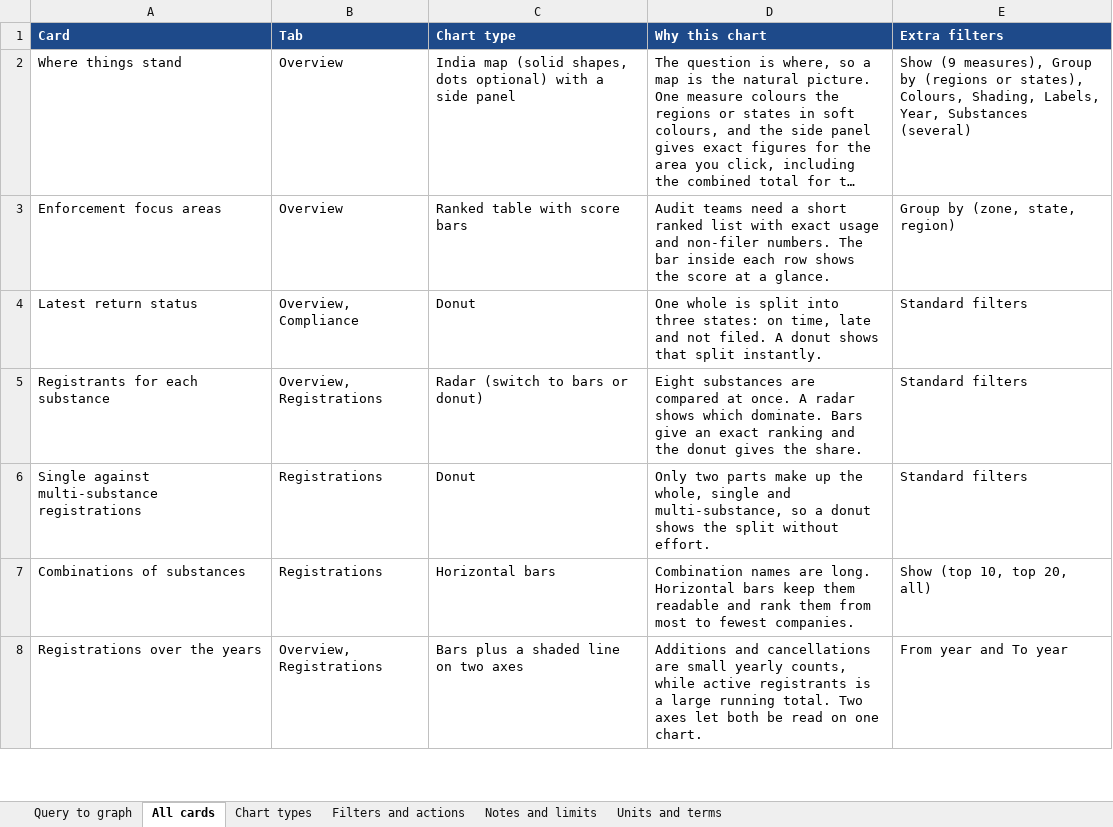
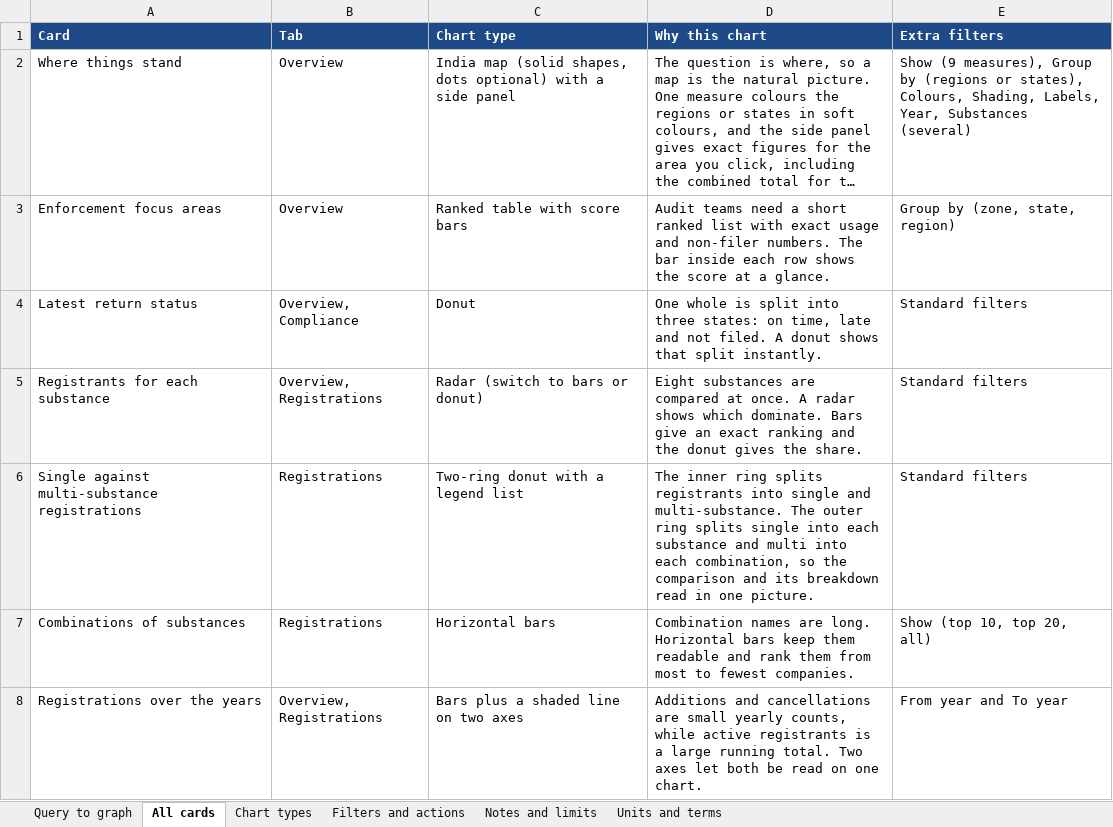
Before and after one commit to pinkiAkiko/prep-mokeup, an Excel workbook: PREP_Analytics2_Query_to_Chart_Map.xlsx, sheet All cards, drawn as a sheet; only a part is shown; long unchanged cells end in …; values as stored, in another font and other column widths than the file's, no borders; the diff names each change by its address in the sheet, - before the commit and + after, or states it on an @@ line.

```diff
--- a/PREP_Analytics2_Query_to_Chart_Map.xlsx (sheet All cards)
+++ b/PREP_Analytics2_Query_to_Chart_Map.xlsx (sheet All cards)
-C6 (Chart type): Donut
+C6 (Chart type): Two-ring donut with a legend list
-D6 (Why this chart): Only two parts make up the whole, single and multi-substance, so a donut shows the split without effort.
+D6 (Why this chart): The inner ring splits registrants into single and multi-substance. The outer ring splits single into each substance and multi into each combination, so the comparison and its breakdown read in one picture.
```
Also changed, not shown: sheet Query to graph, 2 other files.
